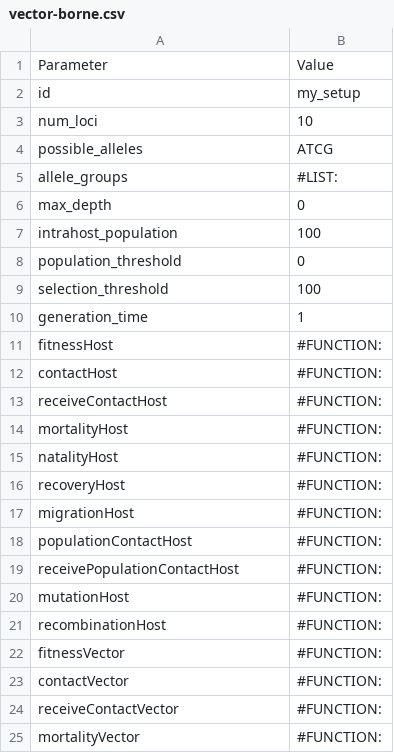
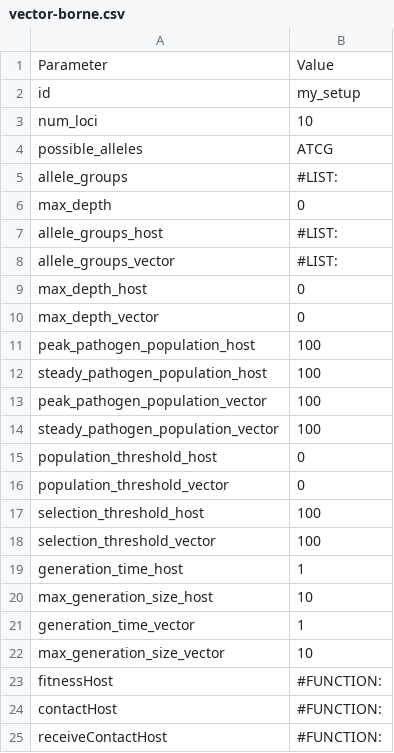
Before and after one commit to pablocarderam/opqua, a CSV file: opqua/parameters/vector-borne.csv, drawn as a sheet; only a part is shown; the shorter side is filled out with more unchanged rows.

```diff
--- a/opqua/parameters/vector-borne.csv
+++ b/opqua/parameters/vector-borne.csv
@@ -6,6 +6,18 @@ allele_groups,#LIST:
 max_depth,0
-intrahost_population,100
-population_threshold,0
-selection_threshold,100
-generation_time,1
+allele_groups_host,#LIST:
+allele_groups_vector,#LIST:
+max_depth_host,0
+max_depth_vector,0
+peak_pathogen_population_host,100
+steady_pathogen_population_host,100
+peak_pathogen_population_vector,100
+steady_pathogen_population_vector,100
+population_threshold_host,0
+population_threshold_vector,0
+selection_threshold_host,100
+selection_threshold_vector,100
+generation_time_host,1
+max_generation_size_host,10
+generation_time_vector,1
+max_generation_size_vector,10
 fitnessHost,#FUNCTION:
```
Also changed, not shown: opqua/parameters/host-host.csv, 6 other files.
